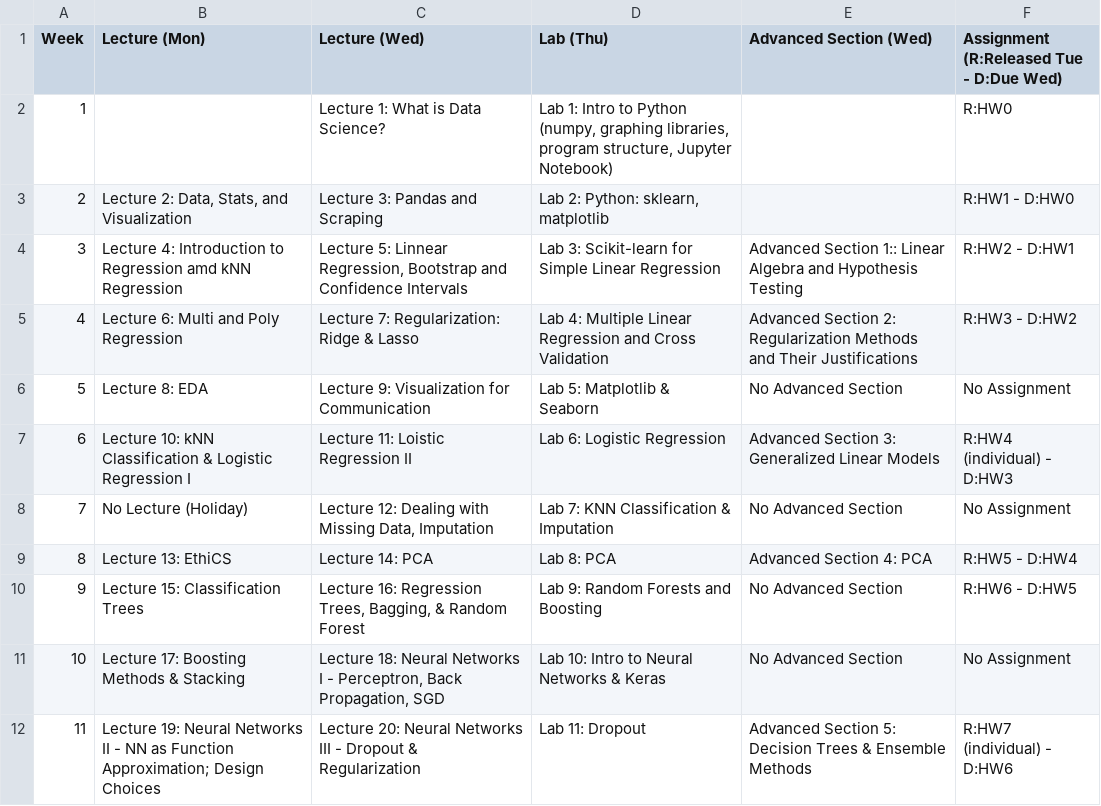
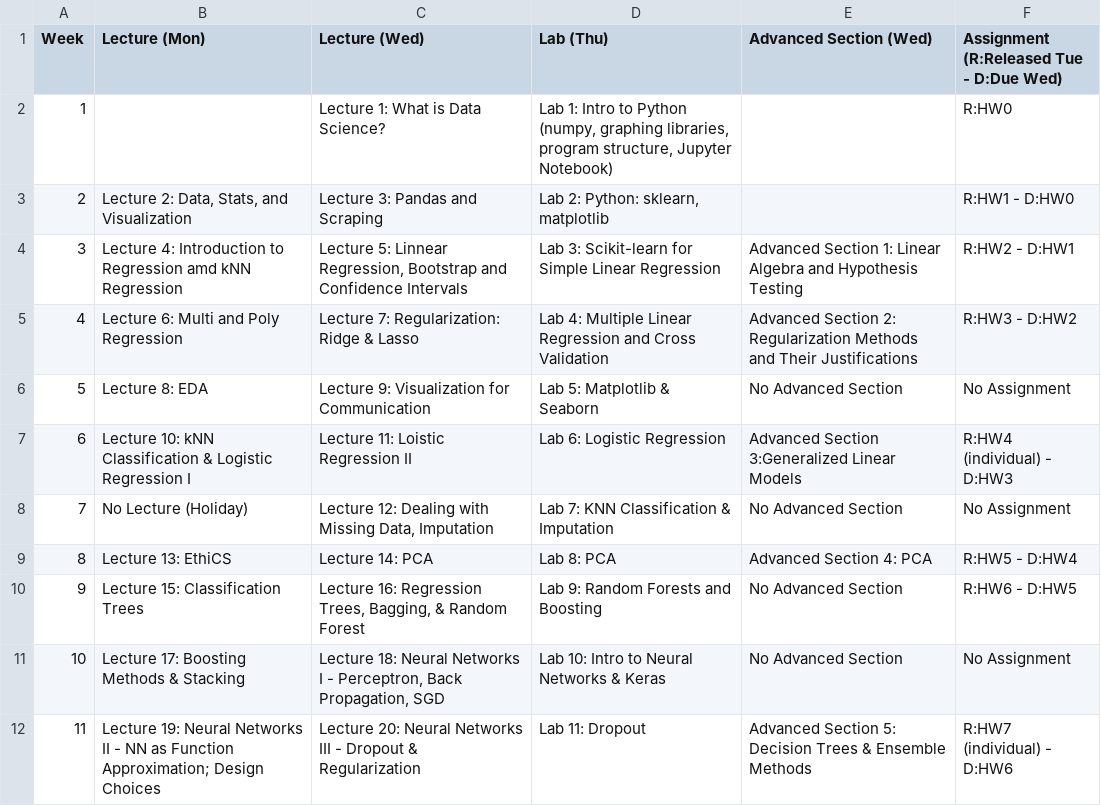
Before and after one commit to Harvard-IACS/2019-CS109A, a CSV file: content/pages/schedule.csv, drawn as a sheet; only a part is shown.

```diff
--- a/content/pages/schedule.csv
+++ b/content/pages/schedule.csv
@@ -3,6 +3,6 @@ Week,Lecture (Mon),Lecture (Wed),Lab (Thu),Advanced Section (Wed),Assignment (R:
 2,"Lecture 2: Data, Stats, and Visualization",Lecture 3: Pandas and Scraping,"Lab 2: Python: sklearn, matplotlib",,R:HW1 - D:HW0
-3,Lecture 4: Introduction to Regression amd kNN Regression ,"Lecture 5: Linnear Regression, Bootstrap and Confidence Intervals",Lab 3: Scikit-learn for Simple Linear Regression,Advanced Section 1:: Linear Algebra and Hypothesis Testing,R:HW2 - D:HW1
+3,Lecture 4: Introduction to Regression amd kNN Regression ,"Lecture 5: Linnear Regression, Bootstrap and Confidence Intervals",Lab 3: Scikit-learn for Simple Linear Regression,Advanced Section 1: Linear Algebra and Hypothesis Testing,R:HW2 - D:HW1
 4,Lecture 6: Multi and Poly Regression,Lecture 7: Regularization: Ridge & Lasso,Lab 4: Multiple Linear Regression and Cross Validation,Advanced Section 2: Regularization Methods and Their Justifications,R:HW3 - D:HW2
 5,Lecture 8: EDA,Lecture 9: Visualization for Communication,Lab 5: Matplotlib & Seaborn,No Advanced Section,No Assignment
-6,Lecture 10: kNN Classification & Logistic Regression I,Lecture 11: Loistic Regression II,Lab 6: Logistic Regression,Advanced Section 3: Generalized Linear Models,R:HW4 (individual) - D:HW3
+6,Lecture 10: kNN Classification & Logistic Regression I,Lecture 11: Loistic Regression II,Lab 6: Logistic Regression,Advanced Section 3:Generalized Linear Models,R:HW4 (individual) - D:HW3
 7,No Lecture (Holiday),"Lecture 12: Dealing with Missing Data, Imputation",Lab 7: KNN Classification & Imputation,No Advanced Section,No Assignment
```
Also changed, not shown: 23 other files.
